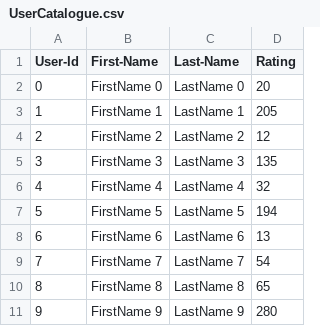
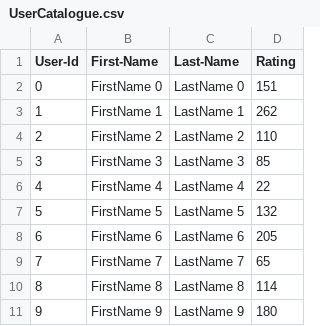
Before and after one commit to shreyas-redij/Neu_Hackers, a CSV file: lab7_complete/UserCatalogue.csv, drawn as a sheet.

```diff
--- a/lab7_complete/UserCatalogue.csv
+++ b/lab7_complete/UserCatalogue.csv
@@ -1,11 +1,11 @@
 User-Id,First-Name,Last-Name,Rating
-0,FirstName 0,LastName 0,20
-1,FirstName 1,LastName 1,205
-2,FirstName 2,LastName 2,12
-3,FirstName 3,LastName 3,135
-4,FirstName 4,LastName 4,32
-5,FirstName 5,LastName 5,194
-6,FirstName 6,LastName 6,13
-7,FirstName 7,LastName 7,54
-8,FirstName 8,LastName 8,65
-9,FirstName 9,LastName 9,280
+0,FirstName 0,LastName 0,151
+1,FirstName 1,LastName 1,262
+2,FirstName 2,LastName 2,110
+3,FirstName 3,LastName 3,85
+4,FirstName 4,LastName 4,22
+5,FirstName 5,LastName 5,132
+6,FirstName 6,LastName 6,205
+7,FirstName 7,LastName 7,65
+8,FirstName 8,LastName 8,114
+9,FirstName 9,LastName 9,180
```
Also changed, not shown: lab7_complete/CommentData.csv, 2 other files.
